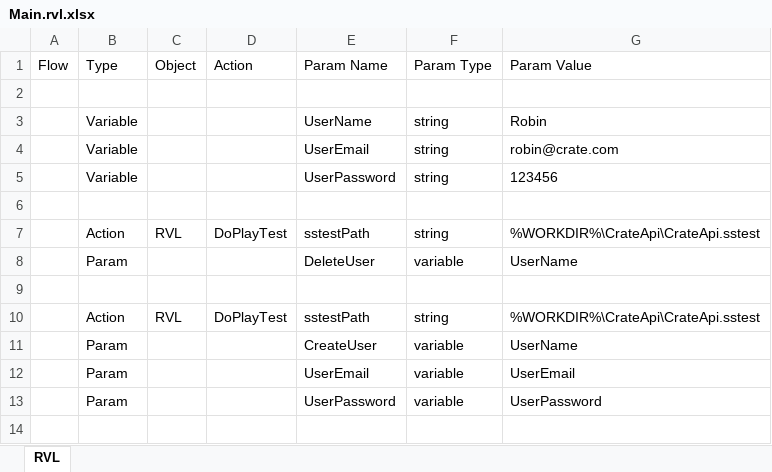
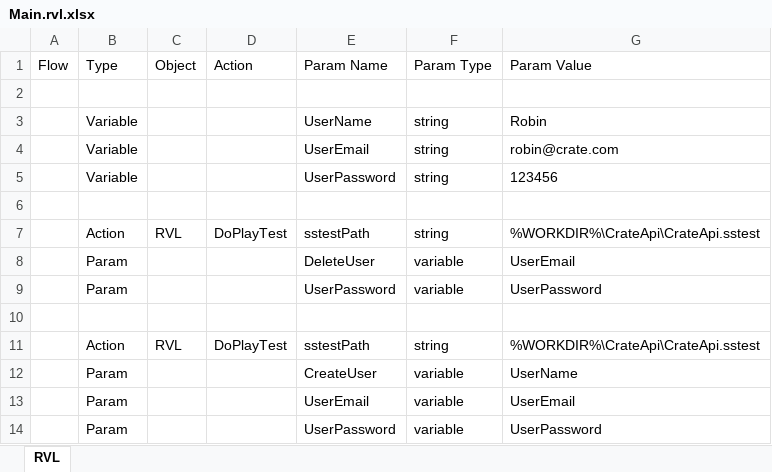
Before and after one commit to Inflectra/rapise-framework-examples, an Excel workbook: Crate/TC_Subscribe/Main.rvl.xlsx, sheet RVL, drawn as a sheet; only a part is shown; the shorter side is filled out with more unchanged rows; values as stored, in another font and other column widths than the file's, no borders; the diff names each change by its address in the sheet, - before the commit and + after, or states it on an @@ line.

```diff
--- a/Crate/TC_Subscribe/Main.rvl.xlsx (sheet RVL)
+++ b/Crate/TC_Subscribe/Main.rvl.xlsx (sheet RVL)
-G8 (Param Value): UserName
+G8 (Param Value): UserEmail
+row 9:  | Param |  |  | UserPassword | variable | UserPassword
```
Also changed, not shown: Crate/TC_MobileTemplate/Main.rvl.xlsx, Crate/TC_Signup/Main.rvl.xlsx, 5 other files.
